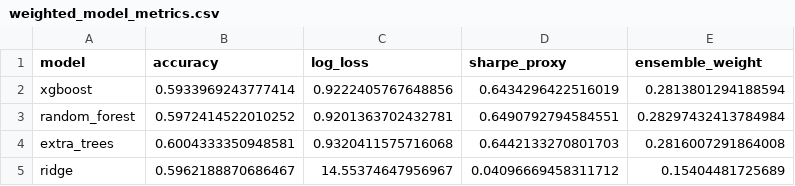
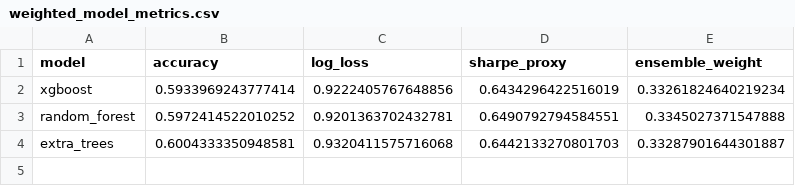
Before and after one commit to Caramelizeed/quant_system, a CSV file: reports/diagnostics/weighted_model_metrics.csv, drawn as a sheet.

Commit message:
this is the revised verison for the model weightin  in due to the bias tword negative models in the anwser nmow it remove the non profit models in the wieghts

```diff
--- a/reports/diagnostics/weighted_model_metrics.csv
+++ b/reports/diagnostics/weighted_model_metrics.csv
@@ -1,5 +1,4 @@
 model,accuracy,log_loss,sharpe_proxy,ensemble_weight
-xgboost,0.5933969243777414,0.9222405767648856,0.6434296422516019,0.2813801294188594
-random_forest,0.5972414522010252,0.9201363702432781,0.6490792794584551,0.28297432413784984
-extra_trees,0.6004333350948581,0.9320411575716068,0.6442133270801703,0.2816007291864008
-ridge,0.5962188870686467,14.55374647956967,0.04096669458311712,0.15404481725689
+xgboost,0.5933969243777414,0.9222405767648856,0.6434296422516019,0.33261824640219234
+random_forest,0.5972414522010252,0.9201363702432781,0.6490792794584551,0.3345027371547888
+extra_trees,0.6004333350948581,0.9320411575716068,0.6442133270801703,0.33287901644301887
```
Also changed, not shown: 2 other files.
